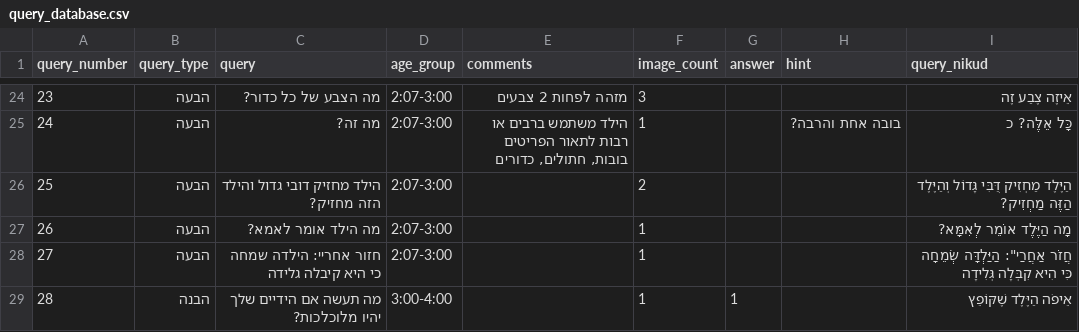
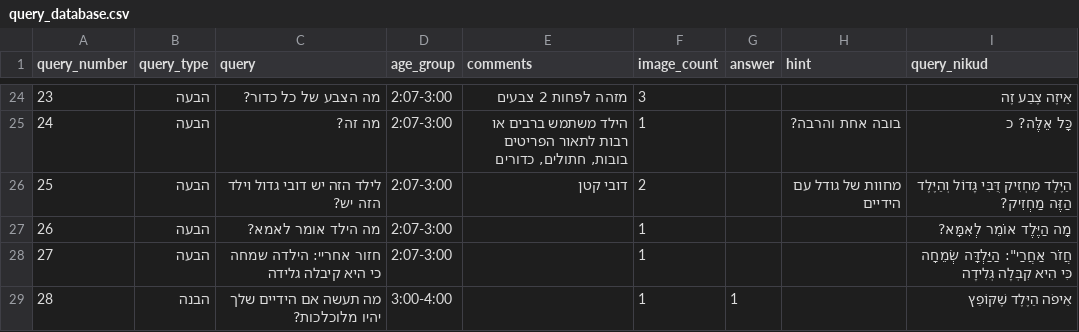
Before and after one commit to almoggiat/seeandsay-resources, a CSV file: query_database.csv, drawn as a sheet; only a part is shown, gaps mark what is left out.

Commit message:
עדכון שאלה 25: לילד הזה יש דובי גדול וילד הזה יש?

```diff
--- a/query_database.csv
+++ b/query_database.csv
@@ -30,3 +30,4 @@ query_number,query_type,query,age_group,comments,image_count,answer,hint,query_n
 בובות, חתולים, כדורים",1,,בובה אחת והרבה? ,כָּל אֵלֶּה? כ
-25,הבעה,הילד מחזיק דובי גדול והילד הזה מחזיק?,2:07-3:00,,2,,,הַיֶּלֶד מַחְזִיק דֻּבִּי גָּדוֹל וְהַיֶּלֶד הַזֶּה מַחְזִיק?
+25,הבעה,לילד הזה יש דובי גדול וילד הזה יש? ,2:07-3:00,"דובי קטן
+",2,,מחוות של גודל עם הידיים,הַיֶּלֶד מַחְזִיק דֻּבִּי גָּדוֹל וְהַיֶּלֶד הַזֶּה מַחְזִיק?
 26,הבעה,מה הילד אומר לאמא?,2:07-3:00,,1,,,מָה הַיֶּלֶד אוֹמֵר לְאִמָּא?
```
